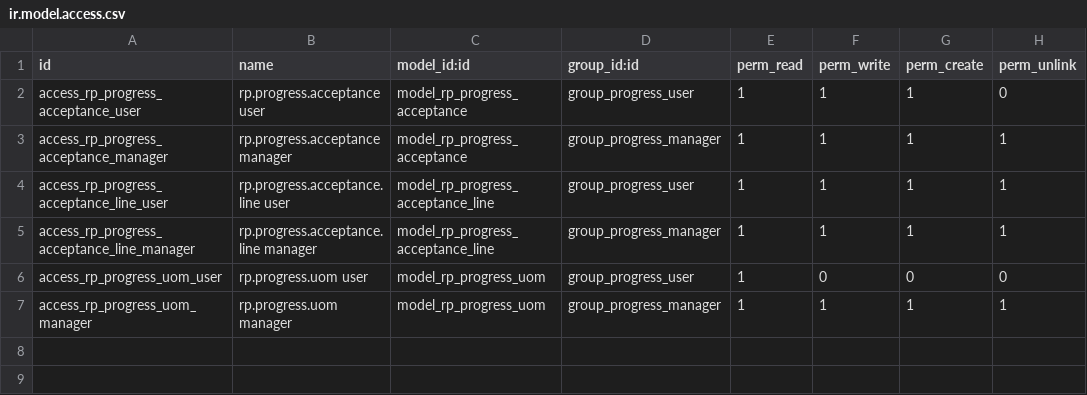
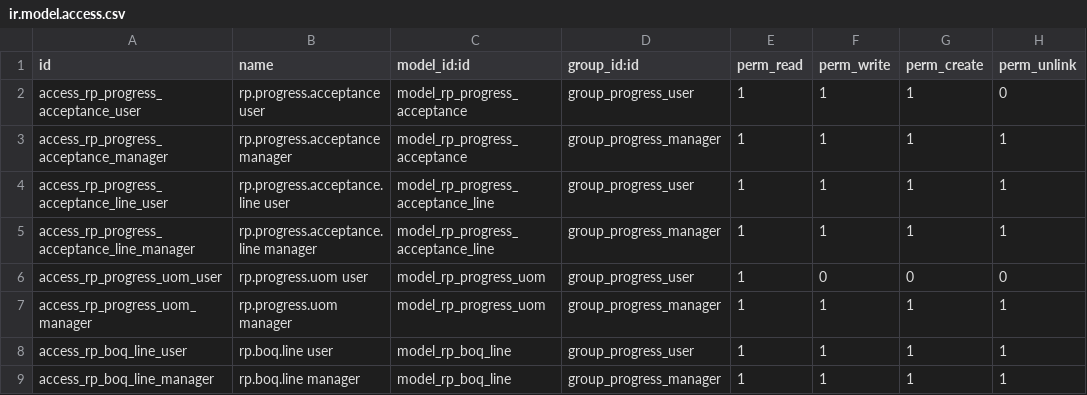
Before and after one commit to bsdinsight/realtypro, a CSV file: addons/_project/rp_progress/security/ir.model.access.csv, drawn as a sheet.

```diff
--- a/addons/_project/rp_progress/security/ir.model.access.csv
+++ b/addons/_project/rp_progress/security/ir.model.access.csv
@@ -7 +7,3 @@ access_rp_progress_uom_user,rp.progress.uom user,model_rp_progress_uom,group_pro
 access_rp_progress_uom_manager,rp.progress.uom manager,model_rp_progress_uom,group_progress_manager,1,1,1,1
+access_rp_boq_line_user,rp.boq.line user,model_rp_boq_line,group_progress_user,1,1,1,1
+access_rp_boq_line_manager,rp.boq.line manager,model_rp_boq_line,group_progress_manager,1,1,1,1
```
Also changed, not shown: 7 other files.
